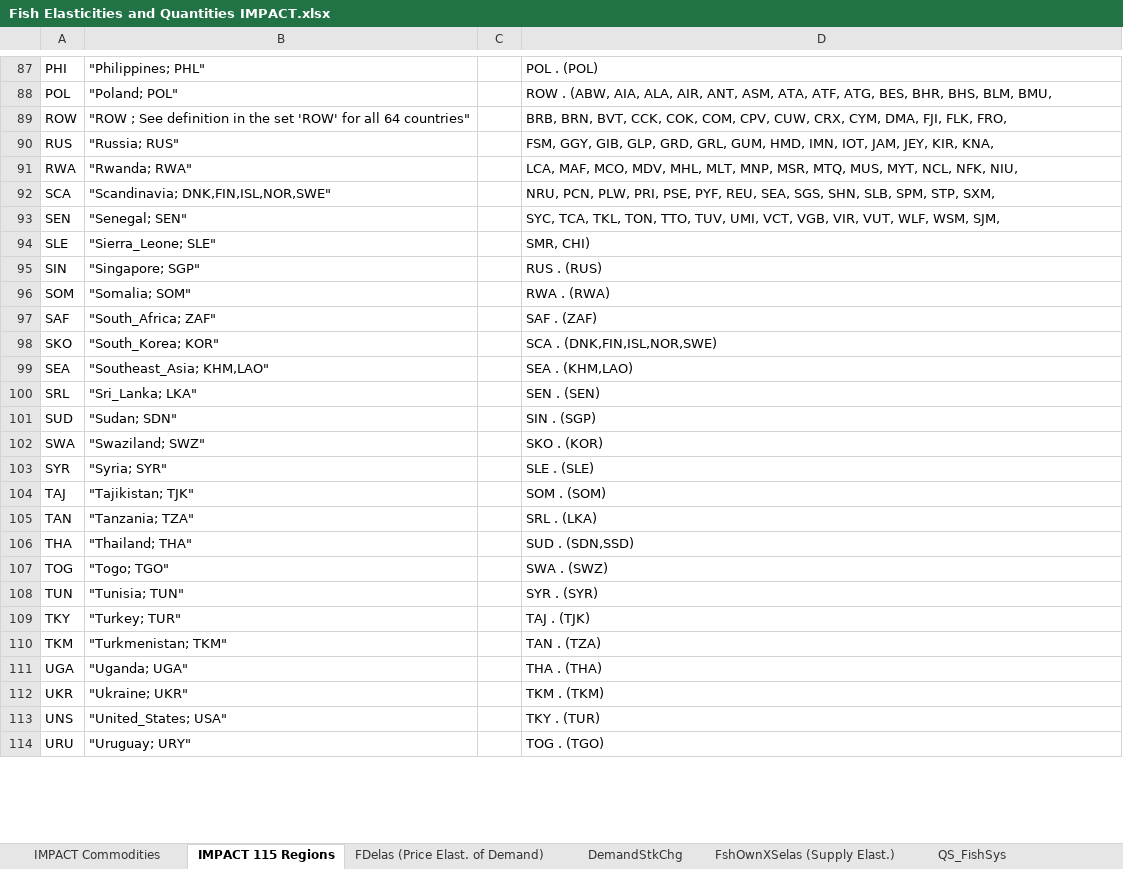
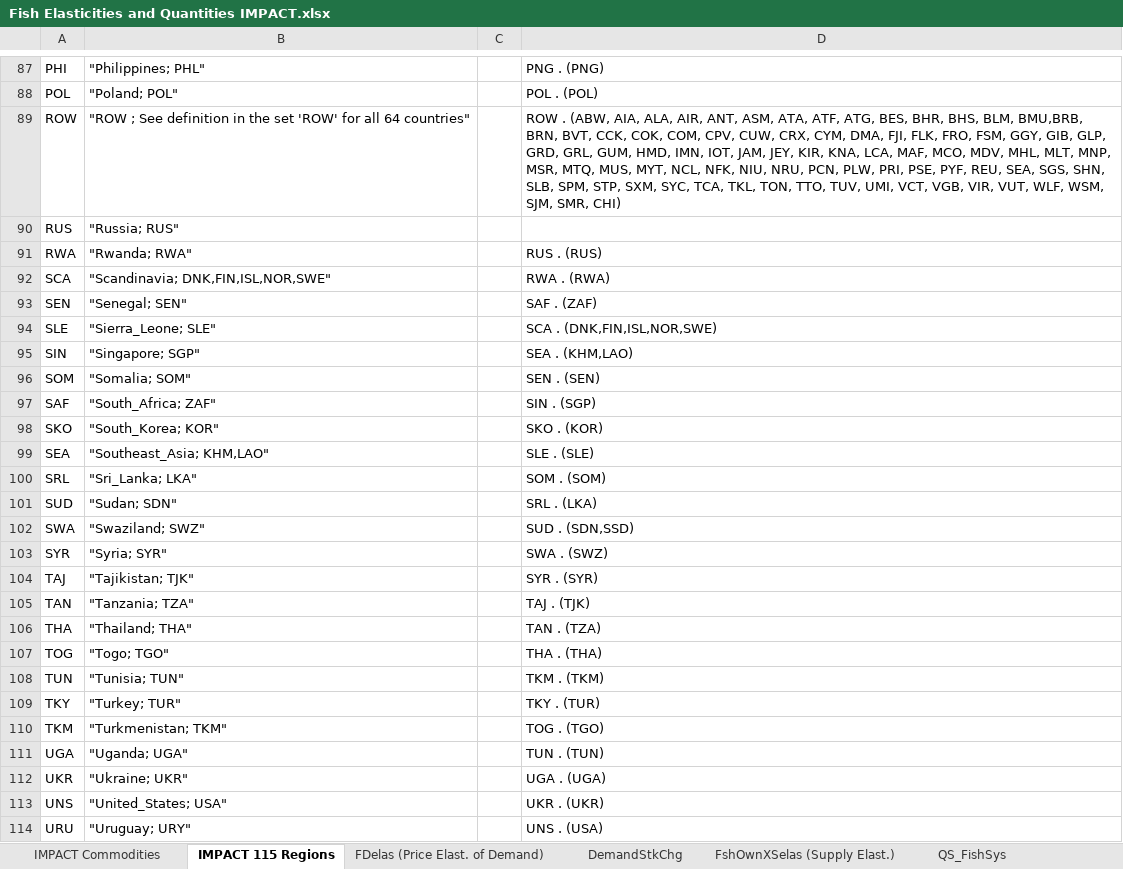
Before and after one commit to GeraldCNelson/nutrientModeling, an Excel workbook: data/Fish Elasticities and Quantities IMPACT.xlsx, sheet IMPACT 115 Regions, drawn as a sheet; only a part is shown, gaps mark what is left out; values as stored, in another font and other column widths than the file's, no borders; the diff covers the shown part only; the diff names each change by its address in the sheet, - before the commit and + after, or states it on an @@ line.

Commit message:
odds and ends on other files. Major work on RegionsAlignment.R

```diff
--- a/data/Fish Elasticities and Quantities IMPACT.xlsx (sheet IMPACT 115 Regions)
+++ b/data/Fish Elasticities and Quantities IMPACT.xlsx (sheet IMPACT 115 Regions)
-D87: POL . (POL)
+D87: PNG . (PNG)
-D88: ROW . (ABW, AIA, ALA, AIR, ANT, ASM, ATA, ATF, ATG, BES, BHR, BHS, BLM, BMU,
+D88: POL . (POL)
-D89: BRB, BRN, BVT, CCK, COK, COM, CPV, CUW, CRX, CYM, DMA, FJI, FLK, FRO,
+D89: ROW . (ABW, AIA, ALA, AIR, ANT, ASM, ATA, ATF, ATG, BES, BHR, BHS, BLM, BMU,BRB, BRN, BVT, CCK, COK, COM, CPV, CUW, CRX, CYM, DMA, FJI, FLK, FRO, FSM, GGY, GIB, GLP, GRD, GRL, GUM, HMD, IMN, IOT, JAM, JEY, KIR, KNA, LCA, MAF, MCO, MDV, MHL, MLT, MNP, MSR, MTQ, MUS, MYT, NCL, NFK, NIU, NRU, PCN, PLW, PRI, PSE, PYF, REU, SEA, SGS, SHN, SLB, SPM, STP, SXM, SYC, TCA, TKL, TON, TTO, TUV, UMI, VCT, VGB, VIR, VUT, WLF, WSM, SJM, SMR, CHI)
-D90: FSM, GGY, GIB, GLP, GRD, GRL, GUM, HMD, IMN, IOT, JAM, JEY, KIR, KNA,
+D90: (empty)
-D91: LCA, MAF, MCO, MDV, MHL, MLT, MNP, MSR, MTQ, MUS, MYT, NCL, NFK, NIU,
+D91: RUS . (RUS)
-D92: NRU, PCN, PLW, PRI, PSE, PYF, REU, SEA, SGS, SHN, SLB, SPM, STP, SXM,
+D92: RWA . (RWA)
-D93: SYC, TCA, TKL, TON, TTO, TUV, UMI, VCT, VGB, VIR, VUT, WLF, WSM, SJM,
+D93: SAF . (ZAF)
-D94: SMR, CHI)
+D94: SCA . (DNK,FIN,ISL,NOR,SWE)
-D95: RUS . (RUS)
+D95: SEA . (KHM,LAO)
-D96: RWA . (RWA)
+D96: SEN . (SEN)
-D97: SAF . (ZAF)
+D97: SIN . (SGP)
-D98: SCA . (DNK,FIN,ISL,NOR,SWE)
+D98: SKO . (KOR)
-D99: SEA . (KHM,LAO)
+D99: SLE . (SLE)
-D100: SEN . (SEN)
+D100: SOM . (SOM)
-D101: SIN . (SGP)
+D101: SRL . (LKA)
-D102: SKO . (KOR)
+D102: SUD . (SDN,SSD)
-D103: SLE . (SLE)
+D103: SWA . (SWZ)
-D104: SOM . (SOM)
+D104: SYR . (SYR)
-D105: SRL . (LKA)
+D105: TAJ . (TJK)
-D106: SUD . (SDN,SSD)
+D106: TAN . (TZA)
-D107: SWA . (SWZ)
+D107: THA . (THA)
-D108: SYR . (SYR)
+D108: TKM . (TKM)
-D109: TAJ . (TJK)
+D109: TKY . (TUR)
-D110: TAN . (TZA)
+D110: TOG . (TGO)
-D111: THA . (THA)
+D111: TUN . (TUN)
-D112: TKM . (TKM)
+D112: UGA . (UGA)
-D113: TKY . (TUR)
+D113: UKR . (UKR)
-D114: TOG . (TGO)
+D114: UNS . (USA)
```
Also changed, not shown: 1 added row, 4 removed rows and 87 edited cells elsewhere in this sheet, 3 other files.
